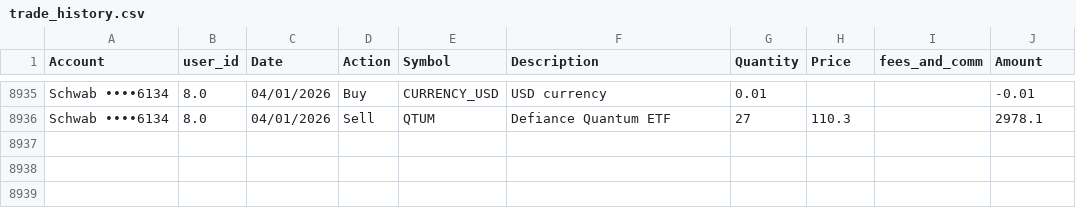
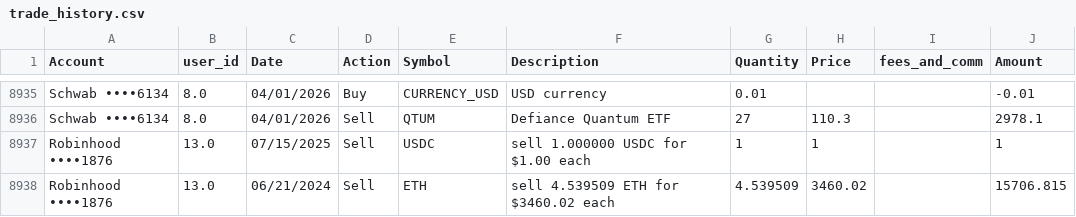
Before and after one commit to cameronjefferey/ccwj, a CSV file: dbt/seeds/trade_history.csv, drawn as a sheet; only a part is shown, gaps mark what is left out.

Commit message:
SnapTrade sync (camm): 2 tx, 0 open lines (Robinhood ••••1876)

```diff
--- a/dbt/seeds/trade_history.csv
+++ b/dbt/seeds/trade_history.csv
@@ -8936 +8936,3 @@ Schwab ••••6134,8.0,04/01/2026,Buy,CURRENCY_USD,USD currency,0.01,,,-0.0
 Schwab ••••6134,8.0,04/01/2026,Sell,QTUM,Defiance Quantum ETF,27,110.3,,2978.1
+Robinhood ••••1876,13.0,07/15/2025,Sell,USDC,sell 1.000000 USDC for $1.00 each,1,1,,1
+Robinhood ••••1876,13.0,06/21/2024,Sell,ETH,sell 4.539509 ETH for $3460.02 each,4.539509,3460.02,,15706.815
```
